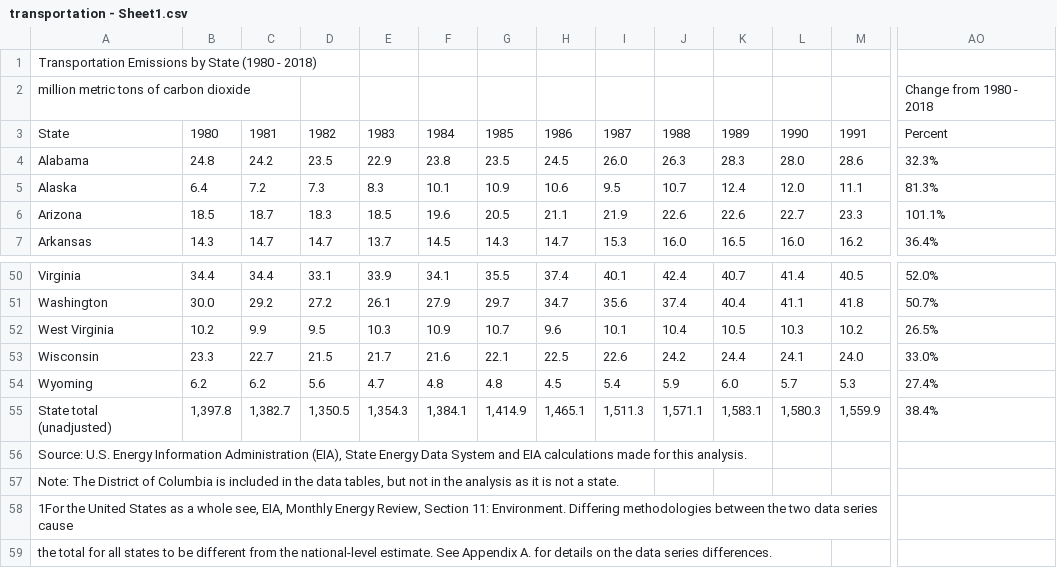
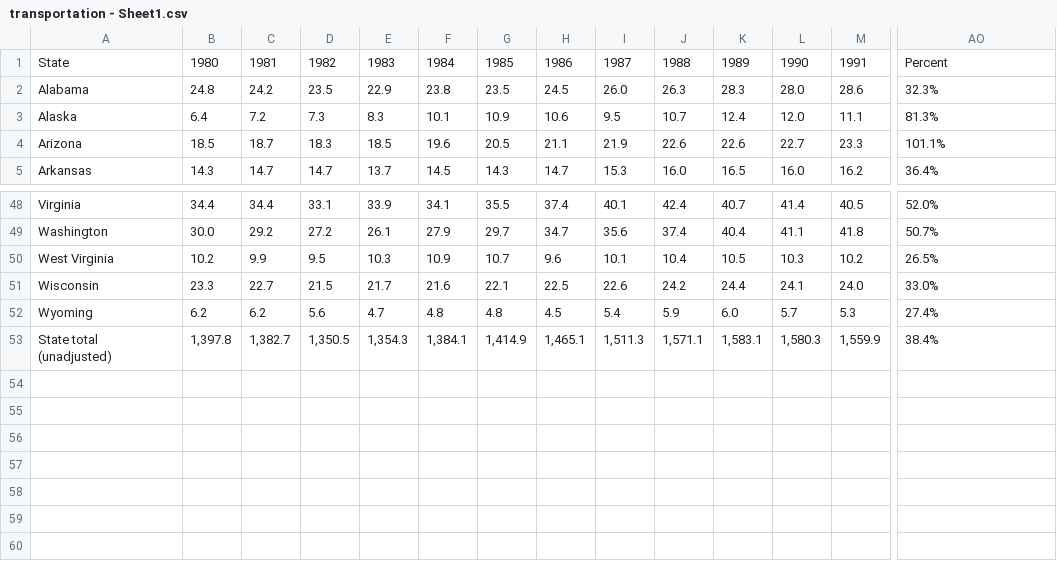
Before and after one commit to chuka19952/carbon-footprint, a CSV file: transportation - Sheet1.csv, drawn as a sheet; only a part is shown, gaps mark what is left out; rows hold the shown columns only; the diff names each change by its address in the sheet, - before the commit and + after, or states it on an @@ line.

Commit message:
Update transportation - Sheet1.csv
repaired

```diff
--- a/transportation - Sheet1.csv
+++ b/transportation - Sheet1.csv
-row 1: Transportation Emissions by State (1980 - 2018)
-row 2: million metric tons of carbon dioxide |  |  |  |  |  |  |  |  |  |  |  |  | Change from 1980 - 2018
-row 56: Source: U.S. Energy Information Administration (EIA), State Energy Data System and EIA calculations made for this analysis.
-row 57: Note: The District of Columbia is included in the data tables, but not in the analysis as it is not a state.
-row 58: 1For the United States as a whole see, EIA, Monthly Energy Review, Section 11: Environment. Differing methodologies between the two data series cause
-row 59: the total for all states to be different from the national-level estimate. See Appendix A. for details on the data series differences.
```
